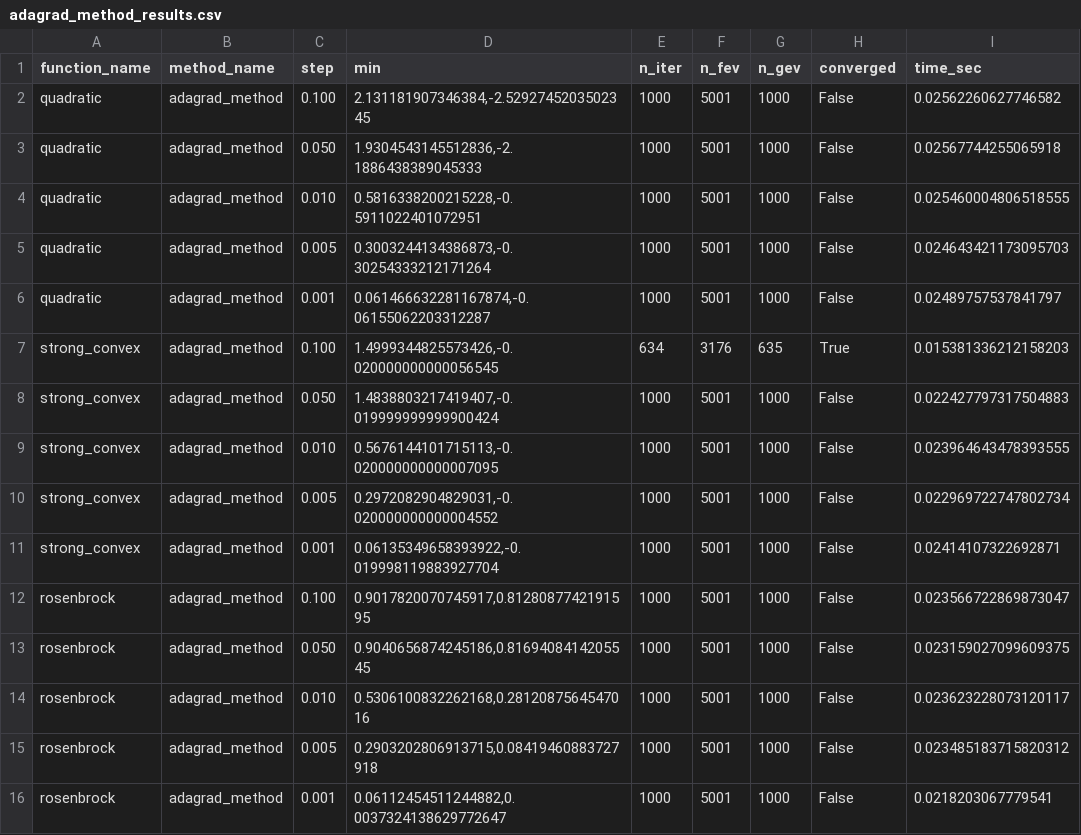
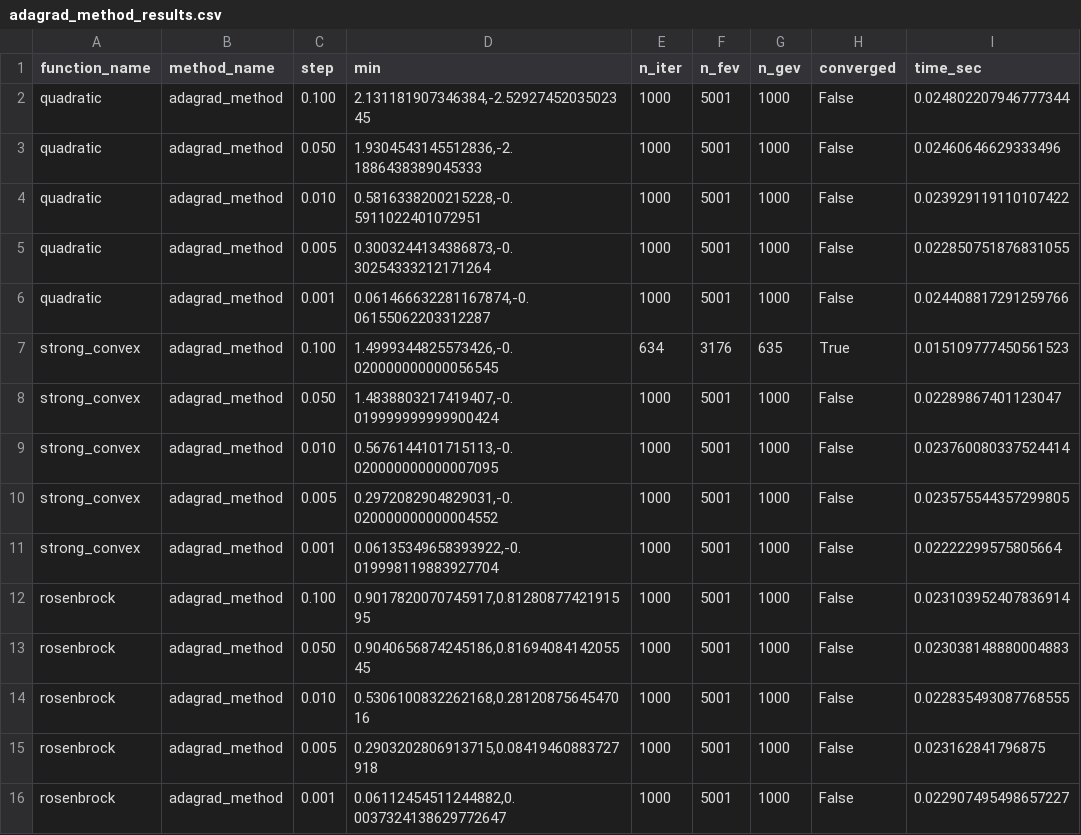
Before and after one commit to smthCreate/mmm_labs, a CSV file: results/adagrad_method_results.csv, drawn as a sheet.

```diff
--- a/results/adagrad_method_results.csv
+++ b/results/adagrad_method_results.csv
@@ -1,16 +1,16 @@
 function_name,method_name,step,min,n_iter,n_fev,n_gev,converged,time_sec
-quadratic,adagrad_method,0.100,"2.131181907346384,-2.5292745203502345",1000,5001,1000,False,0.02562260627746582
-quadratic,adagrad_method,0.050,"1.9304543145512836,-2.1886438389045333",1000,5001,1000,False,0.02567744255065918
-quadratic,adagrad_method,0.010,"0.5816338200215228,-0.5911022401072951",1000,5001,1000,False,0.025460004806518555
-quadratic,adagrad_method,0.005,"0.3003244134386873,-0.30254333212171264",1000,5001,1000,False,0.024643421173095703
-quadratic,adagrad_method,0.001,"0.061466632281167874,-0.06155062203312287",1000,5001,1000,False,0.02489757537841797
-strong_convex,adagrad_method,0.100,"1.4999344825573426,-0.020000000000056545",634,3176,635,True,0.015381336212158203
-strong_convex,adagrad_method,0.050,"1.4838803217419407,-0.019999999999900424",1000,5001,1000,False,0.022427797317504883
-strong_convex,adagrad_method,0.010,"0.5676144101715113,-0.020000000000007095",1000,5001,1000,False,0.023964643478393555
-strong_convex,adagrad_method,0.005,"0.2972082904829031,-0.020000000000004552",1000,5001,1000,False,0.022969722747802734
-strong_convex,adagrad_method,0.001,"0.06135349658393922,-0.019998119883927704",1000,5001,1000,False,0.02414107322692871
-rosenbrock,adagrad_method,0.100,"0.9017820070745917,0.8128087742191595",1000,5001,1000,False,0.023566722869873047
-rosenbrock,adagrad_method,0.050,"0.9040656874245186,0.8169408414205545",1000,5001,1000,False,0.023159027099609375
-rosenbrock,adagrad_method,0.010,"0.5306100832262168,0.2812087564547016",1000,5001,1000,False,0.023623228073120117
-rosenbrock,adagrad_method,0.005,"0.2903202806913715,0.08419460883727918",1000,5001,1000,False,0.023485183715820312
-rosenbrock,adagrad_method,0.001,"0.06112454511244882,0.0037324138629772647",1000,5001,1000,False,0.0218203067779541
+quadratic,adagrad_method,0.100,"2.131181907346384,-2.5292745203502345",1000,5001,1000,False,0.024802207946777344
+quadratic,adagrad_method,0.050,"1.9304543145512836,-2.1886438389045333",1000,5001,1000,False,0.02460646629333496
+quadratic,adagrad_method,0.010,"0.5816338200215228,-0.5911022401072951",1000,5001,1000,False,0.023929119110107422
+quadratic,adagrad_method,0.005,"0.3003244134386873,-0.30254333212171264",1000,5001,1000,False,0.022850751876831055
+quadratic,adagrad_method,0.001,"0.061466632281167874,-0.06155062203312287",1000,5001,1000,False,0.024408817291259766
+strong_convex,adagrad_method,0.100,"1.4999344825573426,-0.020000000000056545",634,3176,635,True,0.015109777450561523
+strong_convex,adagrad_method,0.050,"1.4838803217419407,-0.019999999999900424",1000,5001,1000,False,0.02289867401123047
+strong_convex,adagrad_method,0.010,"0.5676144101715113,-0.020000000000007095",1000,5001,1000,False,0.023760080337524414
+strong_convex,adagrad_method,0.005,"0.2972082904829031,-0.020000000000004552",1000,5001,1000,False,0.023575544357299805
+strong_convex,adagrad_method,0.001,"0.06135349658393922,-0.019998119883927704",1000,5001,1000,False,0.02222299575805664
+rosenbrock,adagrad_method,0.100,"0.9017820070745917,0.8128087742191595",1000,5001,1000,False,0.023103952407836914
+rosenbrock,adagrad_method,0.050,"0.9040656874245186,0.8169408414205545",1000,5001,1000,False,0.023038148880004883
+rosenbrock,adagrad_method,0.010,"0.5306100832262168,0.2812087564547016",1000,5001,1000,False,0.022835493087768555
+rosenbrock,adagrad_method,0.005,"0.2903202806913715,0.08419460883727918",1000,5001,1000,False,0.023162841796875
+rosenbrock,adagrad_method,0.001,"0.06112454511244882,0.0037324138629772647",1000,5001,1000,False,0.022907495498657227
```
Also changed, not shown: results/adadelta_method_results.csv, results/adam_method_results.csv, 8 other files.
